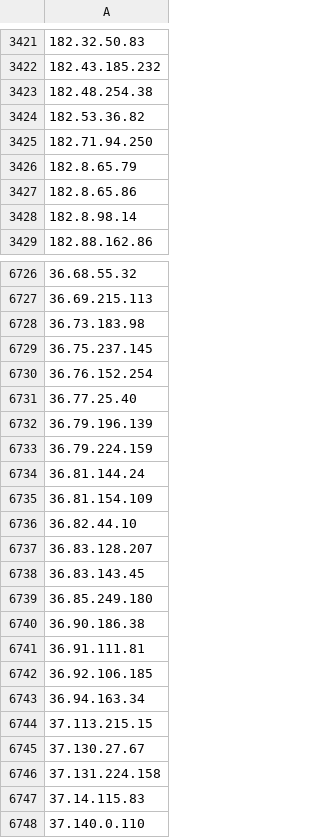
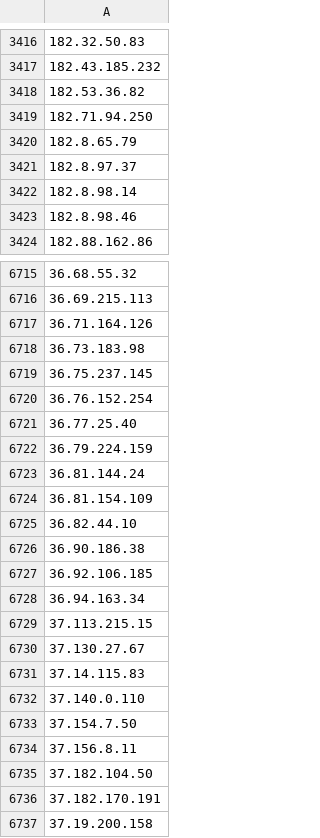
Before and after one commit to DXC-0/Malicious-Robots, a CSV file: malicious-robots-daily.csv, drawn as a sheet; only a part is shown, gaps mark what is left out; the shorter side is filled out with more unchanged rows; removed rows and columns are numbered as before the commit, all else as after; the diff covers the shown part only; the diff names each change by its address in the sheet, - before the commit and + after, or states it on an @@ line.

Commit message:
Update malicious-robots.txt

```diff
--- a/malicious-robots-daily.csv
+++ b/malicious-robots-daily.csv
-row 3423: 182.48.254.38
-A3421: 182.8.65.86
+A3421: 182.8.97.37
+row 3423: 182.8.98.46
+row 6717: 36.71.164.126
-row 6732: 36.79.196.139
-row 6737: 36.83.128.207
-row 6738: 36.83.143.45
-row 6739: 36.85.249.180
-row 6741: 36.91.111.81
-row 6746: 37.131.224.158
```
Also changed, not shown: 76 added rows, 80 removed rows and 9 edited cells elsewhere in this file, 1 other file.
